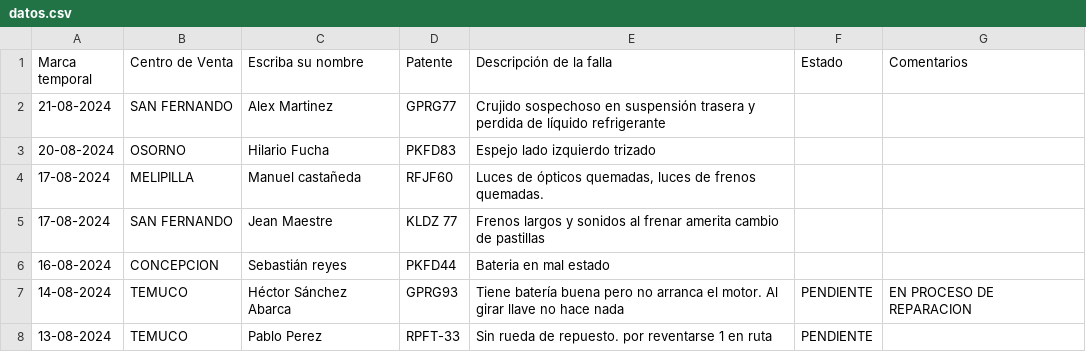
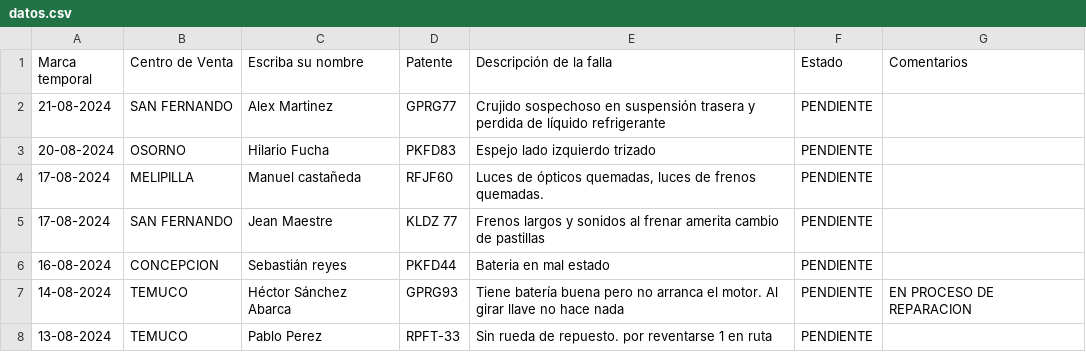
Before and after one commit to M4rc3l0789/SolicitudVendedoresMar, a CSV file: datos.csv, drawn as a sheet; only a part is shown.

Commit message:
Add files via upload

```diff
--- a/datos.csv
+++ b/datos.csv
@@ -1,7 +1,7 @@
 Marca temporal;Centro de Venta;Escriba su nombre;Patente;Descripción de la falla;Estado ;Comentarios
-21-08-2024;SAN FERNANDO;Alex Martinez;GPRG77;Crujido sospechoso en suspensión trasera y perdida de líquido refrigerante;;
-20-08-2024;OSORNO;Hilario Fucha ;PKFD83;Espejo lado izquierdo trizado ;;
-17-08-2024;MELIPILLA;Manuel castañeda ;RFJF60;Luces de ópticos quemadas, luces de frenos quemadas.;;
-17-08-2024;SAN FERNANDO;Jean Maestre ;KLDZ 77 ;Frenos largos y sonidos al frenar amerita cambio de pastillas ;;
-16-08-2024;CONCEPCION;Sebastián reyes ;PKFD44;Bateria en mal estado;;
+21-08-2024;SAN FERNANDO;Alex Martinez;GPRG77;Crujido sospechoso en suspensión trasera y perdida de líquido refrigerante;PENDIENTE;
+20-08-2024;OSORNO;Hilario Fucha ;PKFD83;Espejo lado izquierdo trizado ;PENDIENTE;
+17-08-2024;MELIPILLA;Manuel castañeda ;RFJF60;Luces de ópticos quemadas, luces de frenos quemadas.;PENDIENTE;
+17-08-2024;SAN FERNANDO;Jean Maestre ;KLDZ 77 ;Frenos largos y sonidos al frenar amerita cambio de pastillas ;PENDIENTE;
+16-08-2024;CONCEPCION;Sebastián reyes ;PKFD44;Bateria en mal estado;PENDIENTE;
 14-08-2024;TEMUCO;Héctor Sánchez Abarca ;GPRG93;Tiene batería buena pero no arranca el motor. Al girar llave no hace nada;PENDIENTE;EN PROCESO DE REPARACION
```
